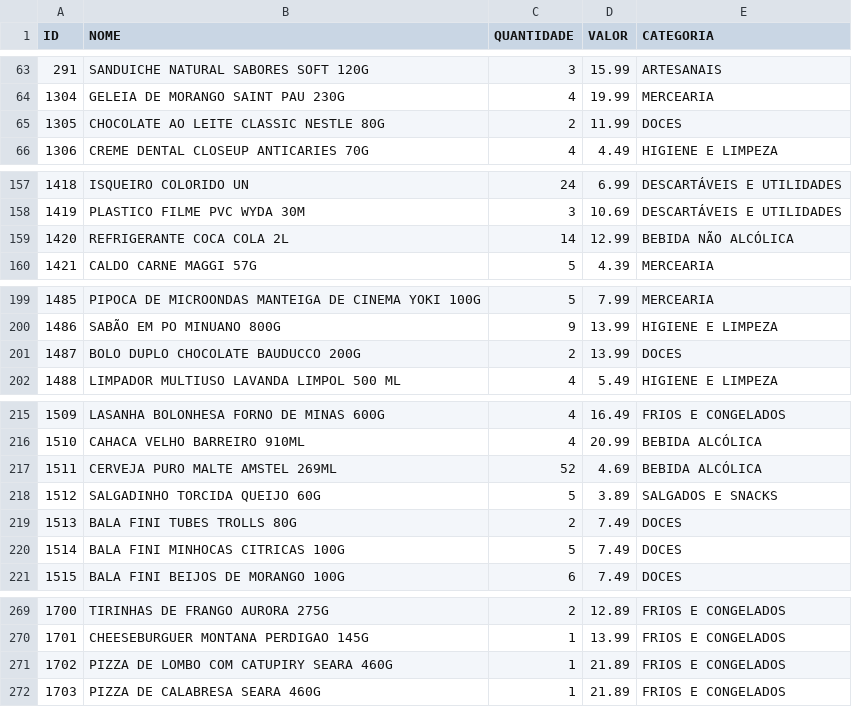
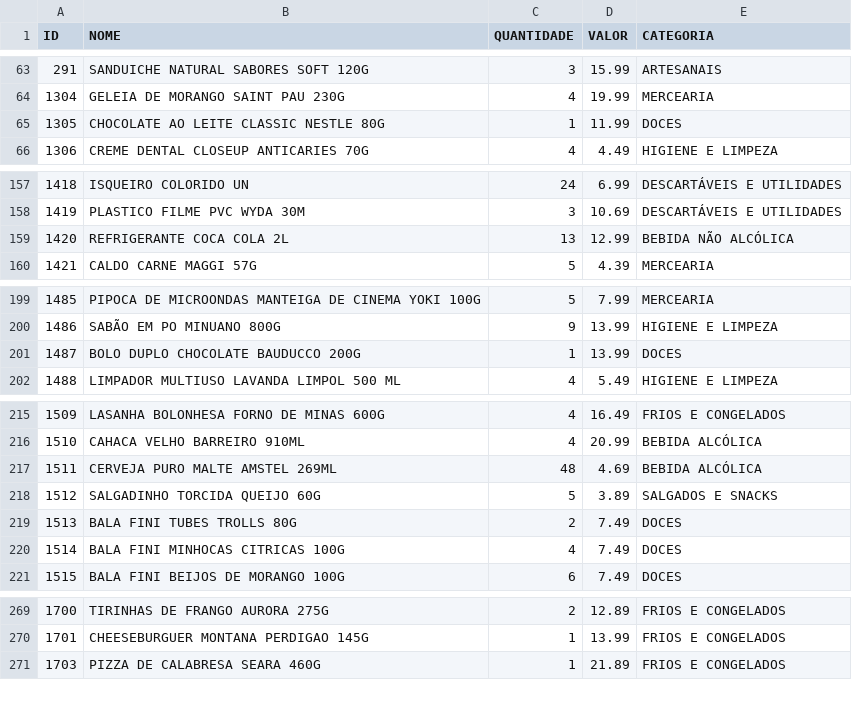
Before and after one commit to guicobracraft-prog/PesquisadeMercado, a CSV file: catalogo_geral.csv, drawn as a sheet; only a part is shown, gaps mark what is left out; the diff covers the shown part only.

```diff
--- a/catalogo_geral.csv
+++ b/catalogo_geral.csv
@@ -64,3 +64,3 @@ ID;NOME;QUANTIDADE;VALOR;CATEGORIA
 1304;GELEIA DE MORANGO SAINT PAU 230G;4;19.99;MERCEARIA
-1305;CHOCOLATE AO LEITE CLASSIC NESTLE 80G;2;11.99;DOCES
+1305;CHOCOLATE AO LEITE CLASSIC NESTLE 80G;1;11.99;DOCES
 1306;CREME DENTAL CLOSEUP ANTICARIES 70G;4;4.49;HIGIENE E LIMPEZA
@@ -158,3 +158,3 @@ ID;NOME;QUANTIDADE;VALOR;CATEGORIA
 1419;PLASTICO FILME PVC WYDA 30M;3;10.69;DESCARTÁVEIS E UTILIDADES
-1420;REFRIGERANTE COCA COLA 2L;14;12.99;BEBIDA NÃO ALCÓLICA
+1420;REFRIGERANTE COCA COLA 2L;13;12.99;BEBIDA NÃO ALCÓLICA
 1421;CALDO CARNE MAGGI 57G;5;4.39;MERCEARIA
@@ -200,3 +200,3 @@ ID;NOME;QUANTIDADE;VALOR;CATEGORIA
 1486;SABÃO EM  PO MINUANO 800G;9;13.99;HIGIENE E LIMPEZA
-1487;BOLO DUPLO CHOCOLATE BAUDUCCO 200G;2;13.99;DOCES
+1487;BOLO DUPLO CHOCOLATE BAUDUCCO 200G;1;13.99;DOCES
 1488;LIMPADOR MULTIUSO LAVANDA LIMPOL 500 ML;4;5.49;HIGIENE E LIMPEZA
@@ -216,6 +216,6 @@ ID;NOME;QUANTIDADE;VALOR;CATEGORIA
 1510;CAHACA VELHO BARREIRO 910ML;4;20.99;BEBIDA ALCÓLICA
-1511;CERVEJA PURO MALTE AMSTEL 269ML;52;4.69;BEBIDA ALCÓLICA
+1511;CERVEJA PURO MALTE AMSTEL 269ML;48;4.69;BEBIDA ALCÓLICA
 1512;SALGADINHO TORCIDA QUEIJO 60G;5;3.89;SALGADOS E SNACKS
 1513;BALA FINI TUBES TROLLS 80G;2;7.49;DOCES
-1514;BALA FINI MINHOCAS CITRICAS 100G;5;7.49;DOCES
+1514;BALA FINI MINHOCAS CITRICAS 100G;4;7.49;DOCES
 1515;BALA FINI BEIJOS DE MORANGO 100G;6;7.49;DOCES
@@ -270,3 +270,2 @@ ID;NOME;QUANTIDADE;VALOR;CATEGORIA
 1701;CHEESEBURGUER MONTANA PERDIGAO 145G;1;13.99;FRIOS E CONGELADOS
-1702;PIZZA DE LOMBO COM CATUPIRY SEARA 460G;1;21.89;FRIOS E CONGELADOS
 1703;PIZZA DE CALABRESA SEARA 460G;1;21.89;FRIOS E CONGELADOS
```
Also changed, not shown: 1 edited cell elsewhere in this file, catalogo_por_categoria.csv, vendas_acumuladas.csv, 3 other files.
